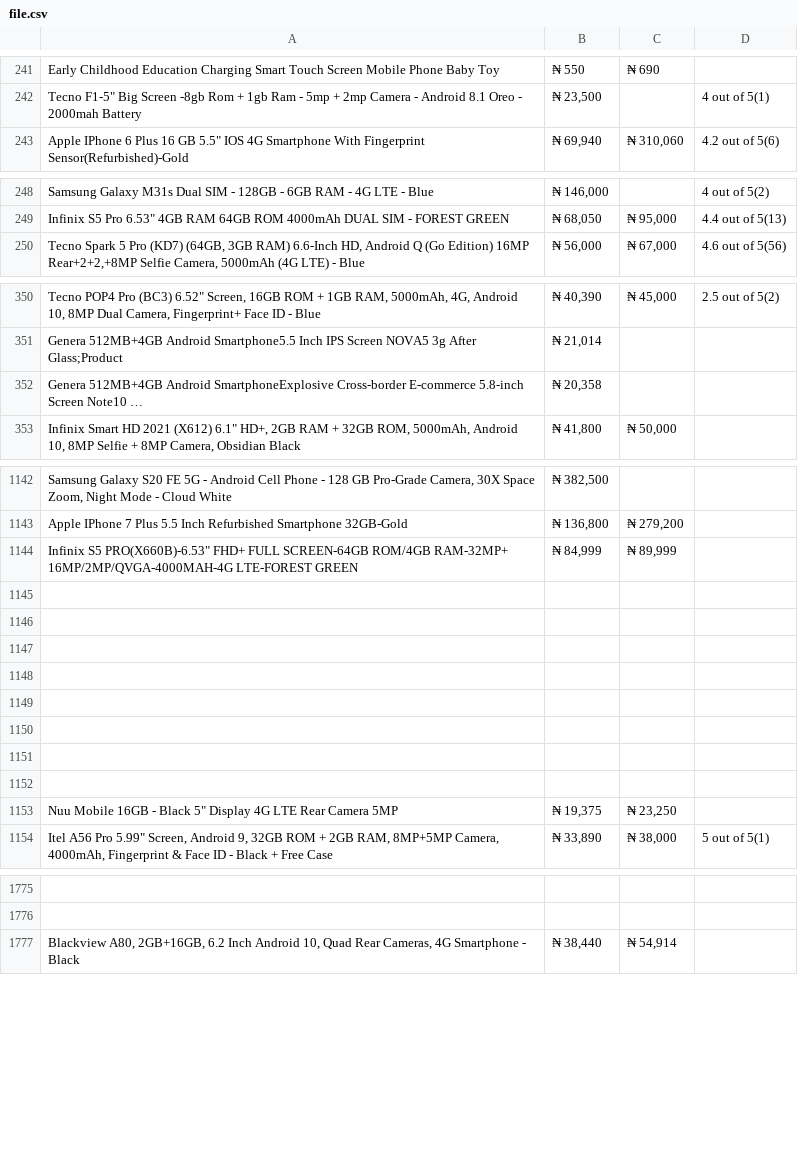
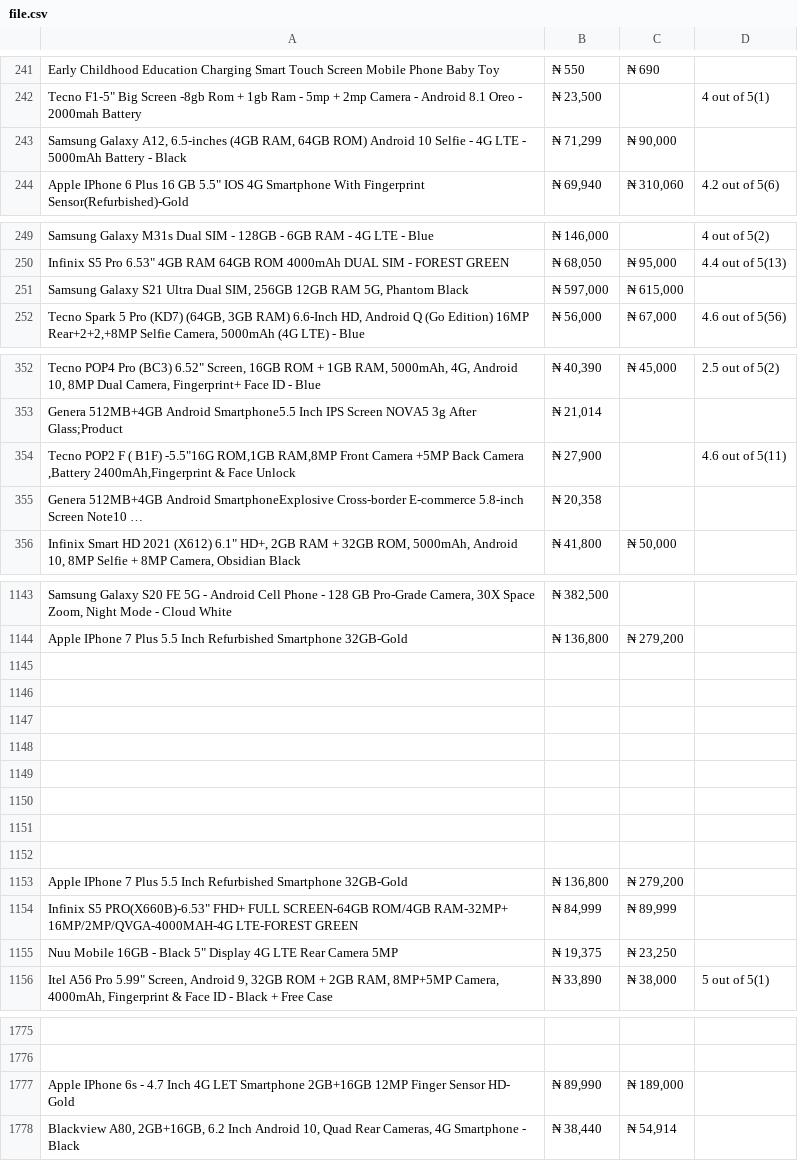
Before and after one commit to Nasa28/Web-Scraper, a CSV file: file.csv, drawn as a sheet; only a part is shown, gaps mark what is left out; long unchanged cells end in …; removed rows and columns are numbered as before the commit, all else as after; the diff covers the shown part only; the diff names each change by its address in the sheet, - before the commit and + after, or states it on an @@ line.

```diff
--- a/file.csv
+++ b/file.csv
+row 243: Samsung Galaxy A12, 6.5-inches (4GB RAM, 64GB ROM) Android 10 Selfie - 4G LTE - 5000mAh Battery - Black | ₦ 71,299 | ₦ 90,000
+row 251: Samsung Galaxy S21 Ultra Dual SIM, 256GB 12GB RAM 5G, Phantom Black | ₦ 597,000 | ₦ 615,000
+row 354: Tecno POP2 F ( B1F) -5.5"16G ROM,1GB RAM,8MP Front Camera +5MP Back Camera ,Battery 2400mAh,Fingerprint & Face Unlock | ₦ 27,900 |  | 4.6 out of 5(11)
+row 1145: (empty)
+row 1146: (empty)
+row 1147: (empty)
+row 1148: (empty)
+row 1149: (empty)
+row 1150: (empty)
+row 1151: (empty)
+row 1152: (empty)
+row 1153: Apple IPhone 7 Plus 5.5 Inch Refurbished Smartphone 32GB-Gold | ₦ 136,800 | ₦ 279,200
-row 1145: (empty)
-row 1146: (empty)
-row 1147: (empty)
-row 1148: (empty)
-row 1149: (empty)
-row 1150: (empty)
-row 1151: (empty)
-row 1152: (empty)
+row 1777: Apple IPhone 6s - 4.7 Inch 4G LET Smartphone 2GB+16GB 12MP Finger Sensor HD- Gold | ₦ 89,990 | ₦ 189,000
```
Also changed, not shown: 230 added rows, 235 removed rows and 15 edited cells elsewhere in this file, 1 other file.
